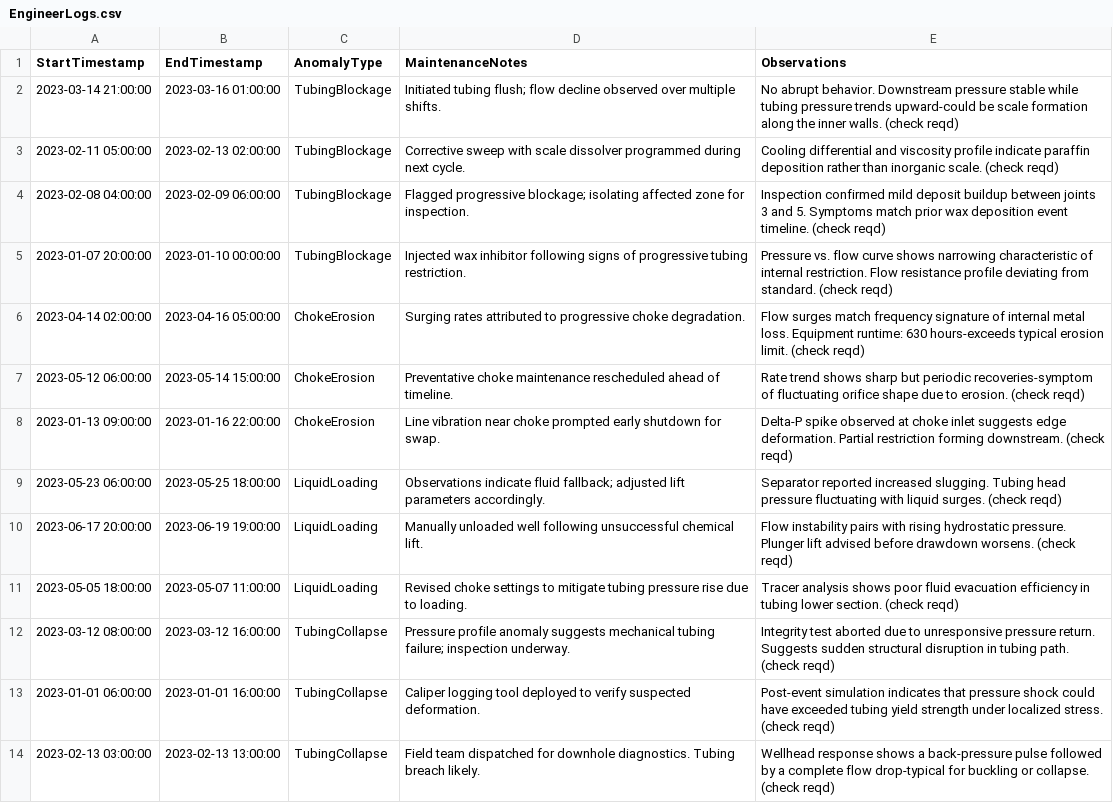
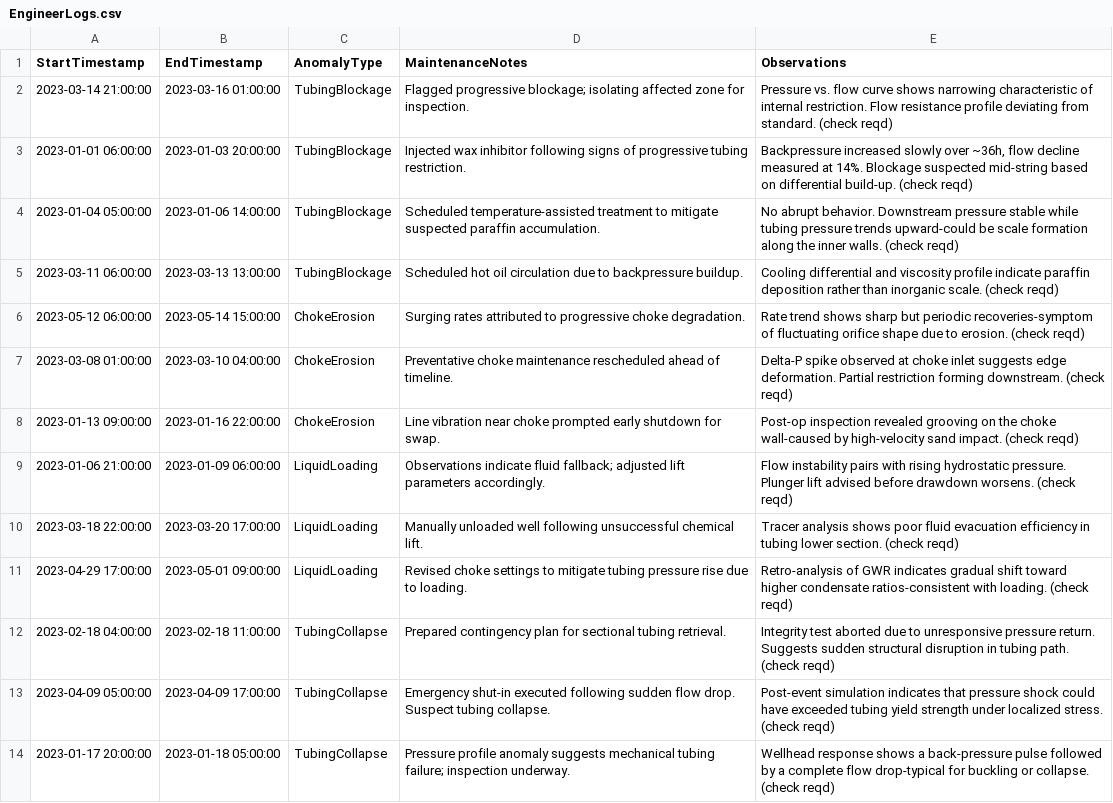
Before and after one commit to vishnu-palagiri/OilRigAnomalyDetection, a CSV file: data_simulator/EngineerLogs.csv, drawn as a sheet; only a part is shown; removed rows and columns are numbered as before the commit, all else as after; the diff covers the shown part only; the diff names each change by its address in the sheet, - before the commit and + after, or states it on an @@ line.

```diff
--- a/data_simulator/EngineerLogs.csv
+++ b/data_simulator/EngineerLogs.csv
-D2 (MaintenanceNotes): Initiated tubing flush; flow decline observed over multiple shifts.
+D2 (MaintenanceNotes): Flagged progressive blockage; isolating affected zone for inspection.
-E2 (Observations): No abrupt behavior. Downstream pressure stable while tubing pressure trends upward-could be scale formation along the inner walls. (check reqd)
+E2 (Observations): Pressure vs. flow curve shows narrowing characteristic of internal restriction. Flow resistance profile deviating from standard. (check reqd)
-row 3: 2023-02-11 05:00:00 | 2023-02-13 02:00:00 | TubingBlockage | Corrective sweep with scale dissolver programmed during next cycle. | Cooling differential and viscosity profile indicate paraffin deposition rather than inorganic scale. (check reqd)
-row 4: 2023-02-08 04:00:00 | 2023-02-09 06:00:00 | TubingBlockage | Flagged progressive blockage; isolating affected zone for inspection. | Inspection confirmed mild deposit buildup between joints 3 and 5. Symptoms match prior wax deposition event timeline. (check reqd)
-A3 (StartTimestamp): 2023-01-07 20:00:00
+A3 (StartTimestamp): 2023-01-01 06:00:00
-B3 (EndTimestamp): 2023-01-10 00:00:00
+B3 (EndTimestamp): 2023-01-03 20:00:00
-E3 (Observations): Pressure vs. flow curve shows narrowing characteristic of internal restriction. Flow resistance profile deviating from standard. (check reqd)
+E3 (Observations): Backpressure increased slowly over ~36h, flow decline measured at 14%. Blockage suspected mid-string based on differential build-up. (check reqd)
-row 6: 2023-04-14 02:00:00 | 2023-04-16 05:00:00 | ChokeErosion | Surging rates attributed to progressive choke degradation. | Flow surges match frequency signature of internal metal loss. Equipment runtime: 630 hours-exceeds typical erosion limit. (check reqd)
+row 4: 2023-01-04 05:00:00 | 2023-01-06 14:00:00 | TubingBlockage | Scheduled temperature-assisted treatment to mitigate suspected paraffin accumulation. | No abrupt behavior. Downstream pressure stable while tubing pressure trends upward-could be scale formation along the inner walls. (check reqd)
+row 5: 2023-03-11 06:00:00 | 2023-03-13 13:00:00 | TubingBlockage | Scheduled hot oil circulation due to backpressure buildup. | Cooling differential and viscosity profile indicate paraffin deposition rather than inorganic scale. (check reqd)
-D6 (MaintenanceNotes): Preventative choke maintenance rescheduled ahead of timeline.
+D6 (MaintenanceNotes): Surging rates attributed to progressive choke degradation.
+row 7: 2023-03-08 01:00:00 | 2023-03-10 04:00:00 | ChokeErosion | Preventative choke maintenance rescheduled ahead of timeline. | Delta-P spike observed at choke inlet suggests edge deformation. Partial restriction forming downstream. (check reqd)
-E8 (Observations): Delta-P spike observed at choke inlet suggests edge deformation. Partial restriction forming downstream. (check reqd)
+E8 (Observations): Post-op inspection revealed grooving on the choke wall-caused by high-velocity sand impact. (check reqd)
-A9 (StartTimestamp): 2023-05-23 06:00:00
+A9 (StartTimestamp): 2023-01-06 21:00:00
-B9 (EndTimestamp): 2023-05-25 18:00:00
+B9 (EndTimestamp): 2023-01-09 06:00:00
-E9 (Observations): Separator reported increased slugging. Tubing head pressure fluctuating with liquid surges. (check reqd)
+E9 (Observations): Flow instability pairs with rising hydrostatic pressure. Plunger lift advised before drawdown worsens. (check reqd)
-A10 (StartTimestamp): 2023-06-17 20:00:00
+A10 (StartTimestamp): 2023-03-18 22:00:00
-B10 (EndTimestamp): 2023-06-19 19:00:00
+B10 (EndTimestamp): 2023-03-20 17:00:00
-E10 (Observations): Flow instability pairs with rising hydrostatic pressure. Plunger lift advised before drawdown worsens. (check reqd)
+E10 (Observations): Tracer analysis shows poor fluid evacuation efficiency in tubing lower section. (check reqd)
-A11 (StartTimestamp): 2023-05-05 18:00:00
+A11 (StartTimestamp): 2023-04-29 17:00:00
-B11 (EndTimestamp): 2023-05-07 11:00:00
+B11 (EndTimestamp): 2023-05-01 09:00:00
-E11 (Observations): Tracer analysis shows poor fluid evacuation efficiency in tubing lower section. (check reqd)
+E11 (Observations): Retro-analysis of GWR indicates gradual shift toward higher condensate ratios-consistent with loading. (check reqd)
-A12 (StartTimestamp): 2023-03-12 08:00:00
+A12 (StartTimestamp): 2023-02-18 04:00:00
-B12 (EndTimestamp): 2023-03-12 16:00:00
+B12 (EndTimestamp): 2023-02-18 11:00:00
-D12 (MaintenanceNotes): Pressure profile anomaly suggests mechanical tubing failure; inspection underway.
+D12 (MaintenanceNotes): Prepared contingency plan for sectional tubing retrieval.
-A13 (StartTimestamp): 2023-01-01 06:00:00
+A13 (StartTimestamp): 2023-04-09 05:00:00
-B13 (EndTimestamp): 2023-01-01 16:00:00
+B13 (EndTimestamp): 2023-04-09 17:00:00
-D13 (MaintenanceNotes): Caliper logging tool deployed to verify suspected deformation.
+D13 (MaintenanceNotes): Emergency shut-in executed following sudden flow drop. Suspect tubing collapse.
-A14 (StartTimestamp): 2023-02-13 03:00:00
+A14 (StartTimestamp): 2023-01-17 20:00:00
-B14 (EndTimestamp): 2023-02-13 13:00:00
+B14 (EndTimestamp): 2023-01-18 05:00:00
-D14 (MaintenanceNotes): Field team dispatched for downhole diagnostics. Tubing breach likely.
+D14 (MaintenanceNotes): Pressure profile anomaly suggests mechanical tubing failure; inspection underway.
```
Also changed, not shown: 20 edited cells elsewhere in this file, data_simulator/SimulatedWellData.csv, 3 other files.
